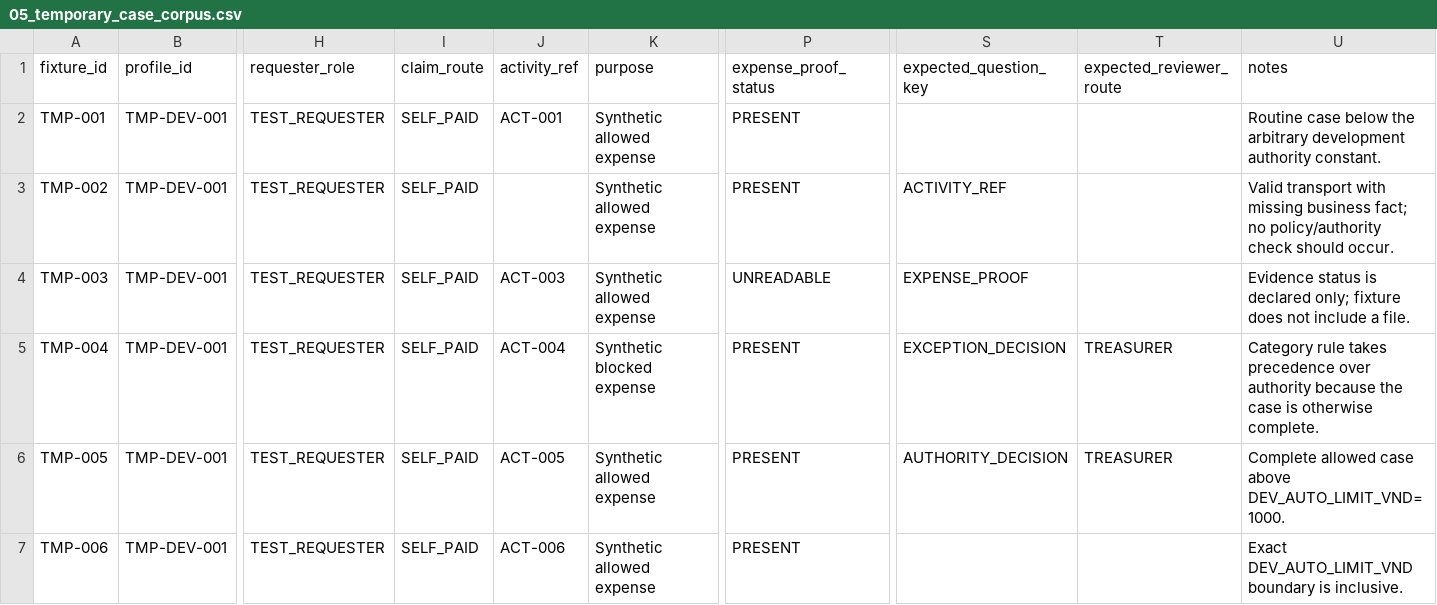
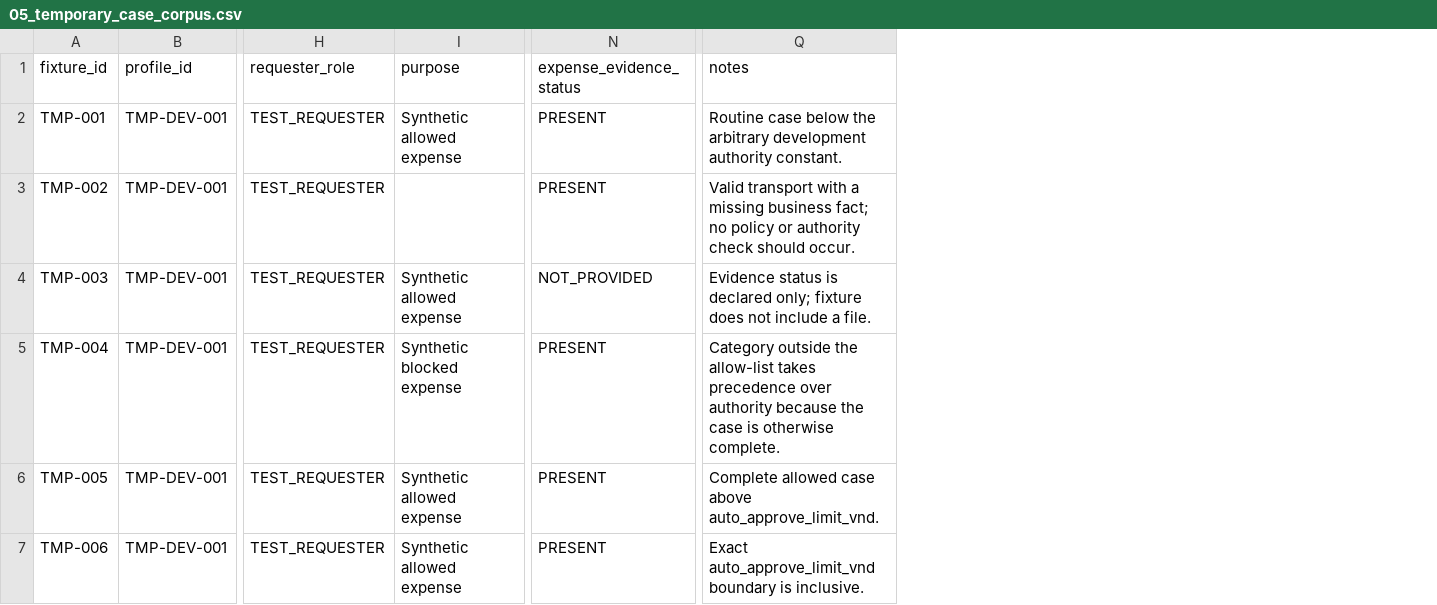
Before and after one commit to Park-Hip/OrganizationAI, a CSV file: docs/05_temporary_case_corpus.csv, drawn as a sheet; only a part is shown, gaps mark what is left out; removed rows and columns are numbered as before the commit, all else as after; the diff names each change by its address in the sheet, - before the commit and + after, or states it on an @@ line.

Commit message:
docs(contract): simplify temporary source documents for Layer 0 freeze

```diff
--- a/docs/05_temporary_case_corpus.csv
+++ b/docs/05_temporary_case_corpus.csv
-column I (claim_route), rows 2-7: all SELF_PAID
-column J (activity_ref), rows 2-7: ACT-001 |  | ACT-003 | ACT-004 | ACT-005 | ACT-006
-column S (expected_question_key), rows 3-6: ACTIVITY_REF | EXPENSE_PROOF | EXCEPTION_DECISION | AUTHORITY_DECISION
-column T (expected_reviewer_route), rows 5-6: TREASURER | TREASURER
-N1: expense_proof_status
+N1: expense_evidence_status
-I3 (purpose): Synthetic allowed expense
+I3 (purpose): (empty)
-Q3 (notes): …transport with missing business fact; no policy/authority check should…
+Q3 (notes): …transport with a missing business fact; no policy or authority check should…
-N4 (expense_evidence_status): UNREADABLE
+N4 (expense_evidence_status): NOT_PROVIDED
-Q5 (notes): Category rule takes precedence…
+Q5 (notes): Category outside the allow-list takes precedence…
-Q6 (notes): …case above DEV_AUTO_LIMIT_VND=1000.
+Q6 (notes): …case above auto_approve_limit_vnd.
-Q7 (notes): Exact DEV_AUTO_LIMIT_VND boundary is…
+Q7 (notes): Exact auto_approve_limit_vnd boundary is…
```
Also changed, not shown: 5 other files.
